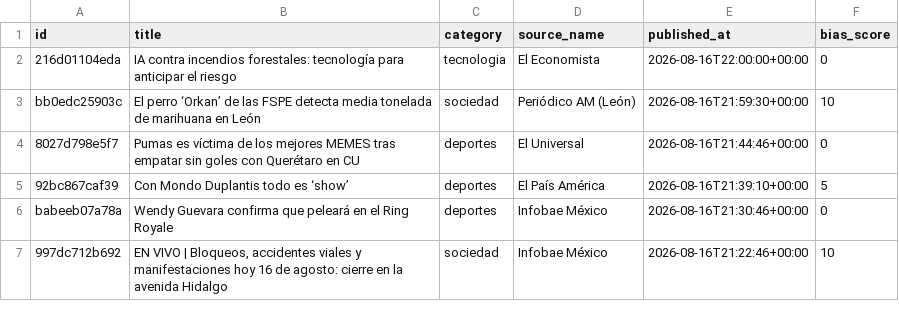
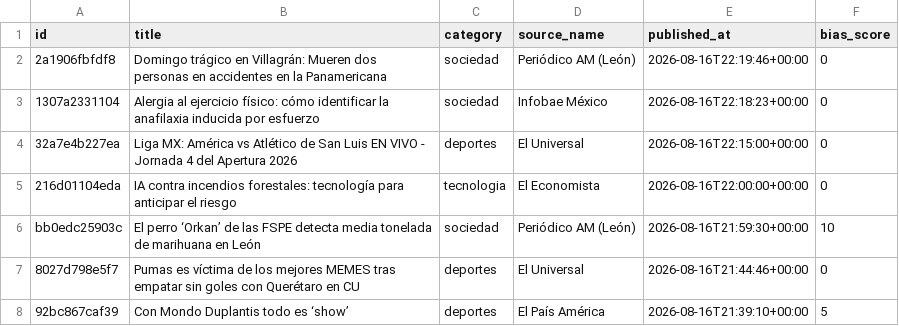
Before and after one commit to Marianomrz/ContextoWeb, a CSV file: historico.csv, drawn as a sheet; only a part is shown; the shorter side is filled out with more unchanged rows; the diff names each change by its address in the sheet, - before the commit and + after, or states it on an @@ line.

```diff
--- a/historico.csv
+++ b/historico.csv
+row 2: 2a1906fbfdf8 | Domingo trágico en Villagrán: Mueren dos personas en accidentes en la Panamericana | sociedad | Periódico AM (León) | 2026-08-16T22:19:46+00:00 | 0
+row 3: 1307a2331104 | Alergia al ejercicio físico: cómo identificar la anafilaxia inducida por esfuerzo | sociedad | Infobae México | 2026-08-16T22:18:23+00:00 | 0
+row 4: 32a7e4b227ea | Liga MX: América vs Atlético de San Luis EN VIVO - Jornada 4 del Apertura 2026 | deportes | El Universal | 2026-08-16T22:15:00+00:00 | 0
```
Also changed, not shown: 12 other files.
